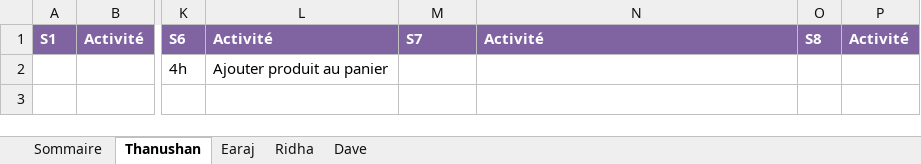
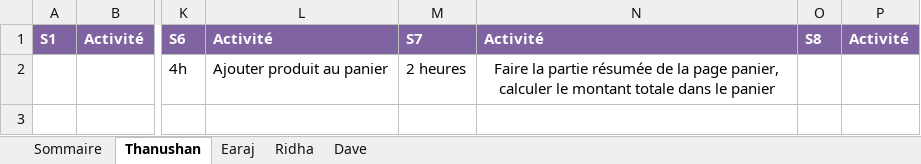
Before and after one commit to earaj/Tech2buy-webapp, an Excel workbook: Documents/Feuille_de_temps_TP.xlsx, sheet Thanushan, drawn as a sheet; only a part is shown, gaps mark what is left out; values as stored, in another font and other column widths than the file's, no borders; the diff names each change by its address in the sheet, - before the commit and + after, or states it on an @@ line.

Commit message:
la partie résumée de la page panier, calculer le montant  totale dans le panier et modification du arriere plan

```diff
--- a/Documents/Feuille_de_temps_TP.xlsx (sheet Thanushan)
+++ b/Documents/Feuille_de_temps_TP.xlsx (sheet Thanushan)
-M2: (empty)
+M2: 2 heures
-N2: (empty)
+N2: Faire la partie résumée de la page panier, calculer le montant totale dans le panier
```
Also changed, not shown: 2 other files.
